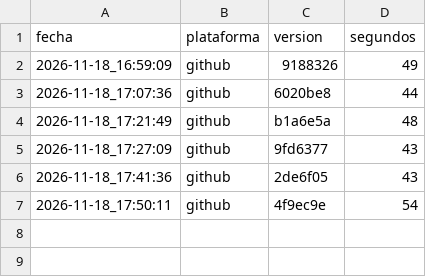
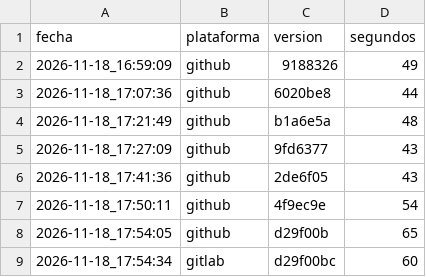
Before and after one commit to jhon-avila135/investigacion-versionamiento, a CSV file: mediciones.csv, drawn as a sheet; the diff names each change by its address in the sheet, - before the commit and + after, or states it on an @@ line.

```diff
--- a/mediciones.csv
+++ b/mediciones.csv
+row 8: 2026-11-18_17:54:05 | github | d29f00b | 65
+row 9: 2026-11-18_17:54:34 | gitlab | d29f00bc | 60
```
Also changed, not shown: 2 other files.
